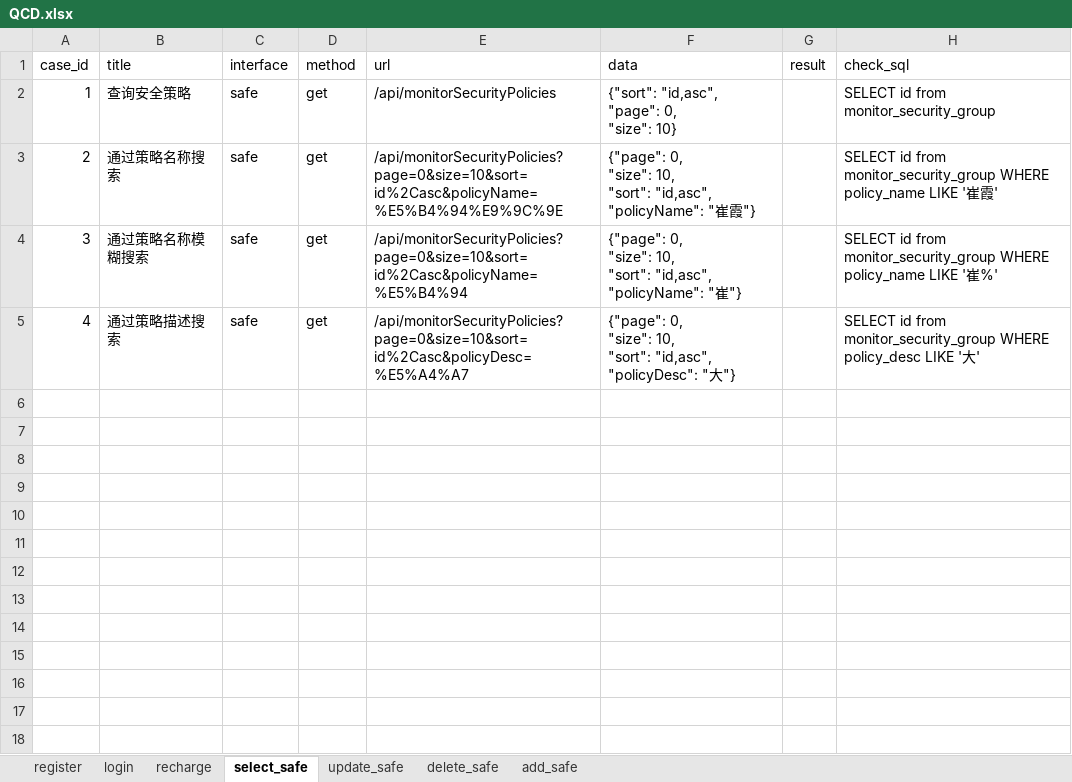
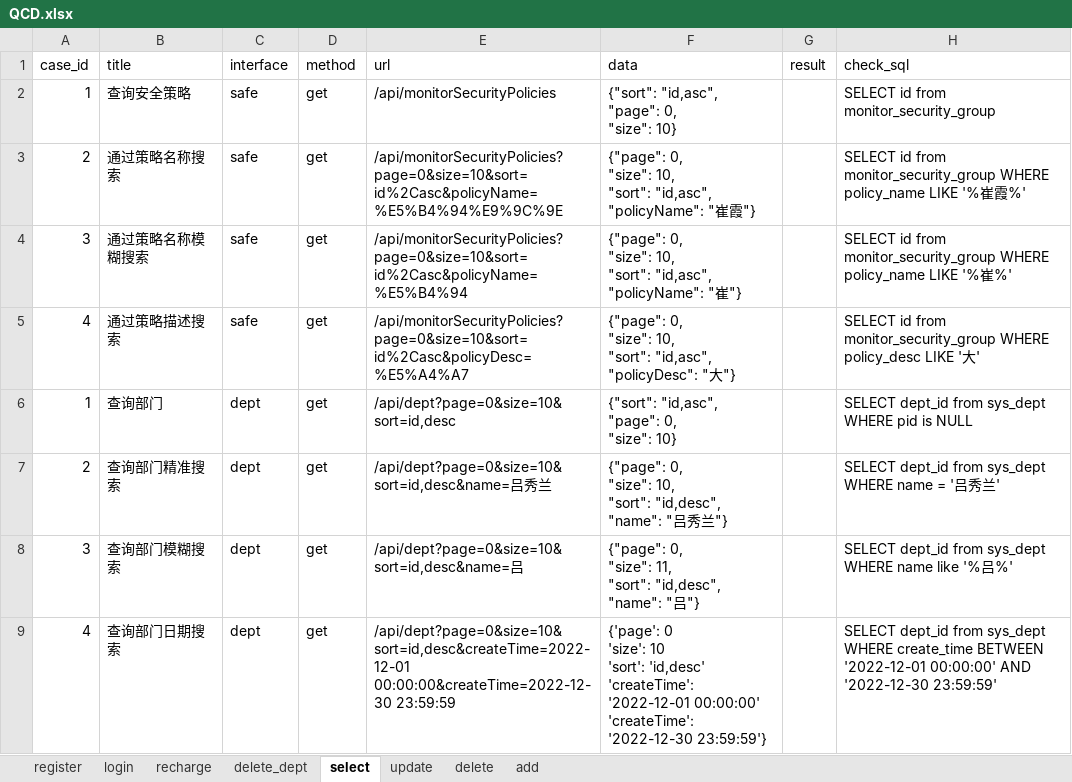
Before and after one commit to liaoqin1991322/QJMJ_Test, an Excel workbook: datas/QCD.xlsx, sheet select, drawn as a sheet; values as stored, in another font and other column widths than the file's, no borders; ↵ is a line break in a cell; the diff names each change by its address in the sheet, - before the commit and + after, or states it on an @@ line.

```diff
--- a/datas/QCD.xlsx (sheet select)
+++ b/datas/QCD.xlsx (sheet select)
-sheet tab: select_safe
+sheet tab: select
-sheet tab: update_safe
+sheet tab: update
-sheet tab: delete_safe
+sheet tab: delete
-sheet tab: add_safe
+sheet tab: add
+sheet tab: delete_dept
-H3 (check_sql): …policy_name LIKE '崔霞'
+H3 (check_sql): …policy_name LIKE '%崔霞%'
-H4 (check_sql): …policy_name LIKE '崔%'
+H4 (check_sql): …policy_name LIKE '%崔%'
+row 6: 1 | 查询部门 | dept | get | /api/dept?page=0&size=10&sort=id,desc | {"sort": "id,asc", ↵ "page": 0, ↵ "size": 10} |  | SELECT dept_id from sys_dept WHERE pid is NULL
+row 7: 2 | 查询部门精准搜索 | dept | get | /api/dept?page=0&size=10&sort=id,desc&name=吕秀兰 | {"page": 0, ↵ "size": 10, ↵ "sort": "id,desc", ↵ "name": "吕秀兰"} |  | SELECT dept_id from sys_dept WHERE name = '吕秀兰'
+row 8: 3 | 查询部门模糊搜索 | dept | get | /api/dept?page=0&size=10&sort=id,desc&name=吕 | {"page": 0, ↵ "size": 11, ↵ "sort": "id,desc", ↵ "name": "吕"} |  | SELECT dept_id from sys_dept WHERE name like '%吕%'
+row 9: 4 | 查询部门日期搜索 | dept | get | /api/dept?page=0&size=10&sort=id,desc&createTime=2022-12-01 00:00:00&createTime=2022-12-30 23:59:59 | {'page': 0 ↵ 'size': 10 ↵ 'sort': 'id,desc' ↵ 'createTime': '2022-12-01 00:00:00' ↵ 'createTime': '2022-12-30 23:59:59'} |  | SELECT dept_id from sys_dept WHERE create_time BETWEEN '2022-12-01 00:00:00' AND '2022-12-30 23:59:59'
```
Also changed, not shown: sheet update, sheet delete, sheet add, 9 other files.
